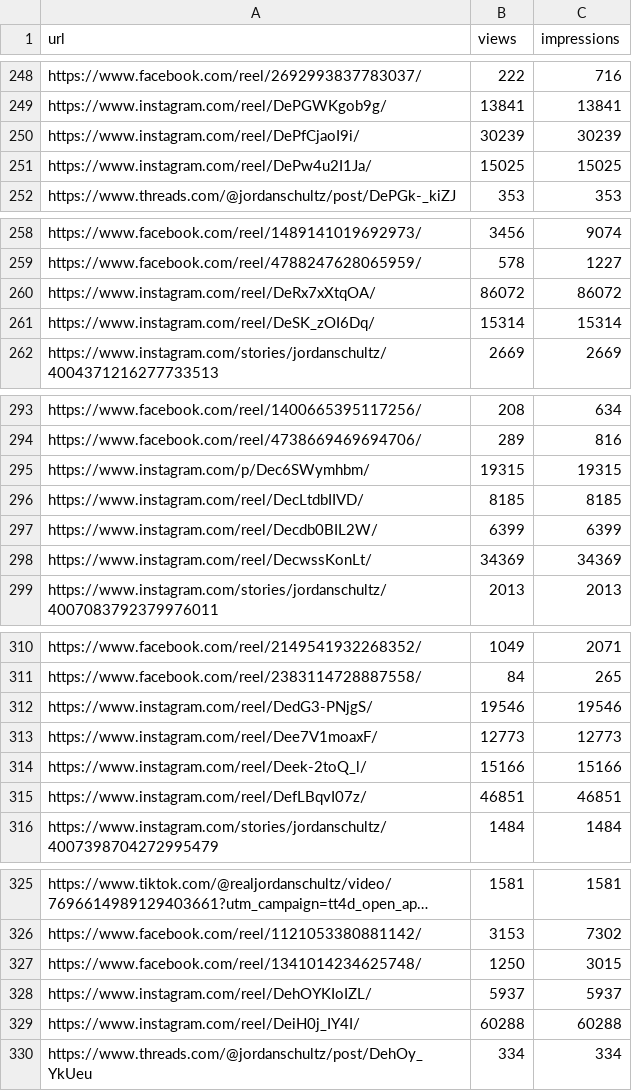
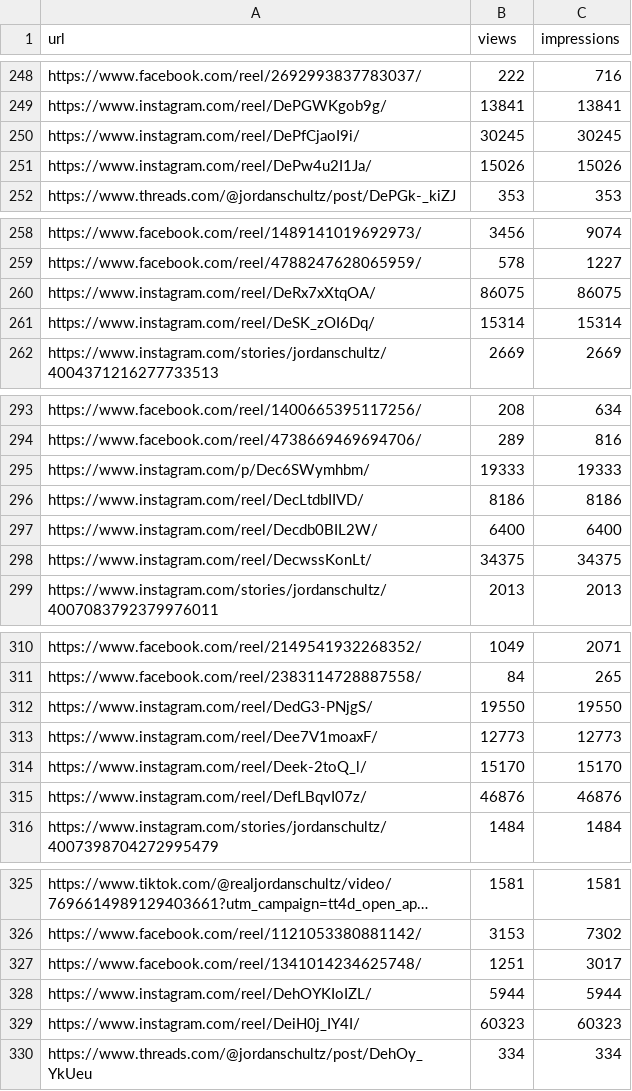
Before and after one commit to raindelaymedia/The-Schultz-Report, a CSV file: schultz_report/data_sr/from_rdm/sprout/daily/2026-10-18.csv, drawn as a sheet; only a part is shown, gaps mark what is left out; long unchanged cells end in …; the diff covers the shown part only; the diff names each change by its address in the sheet, - before the commit and + after, or states it on an @@ line.

```diff
--- a/schultz_report/data_sr/from_rdm/sprout/daily/2026-10-18.csv
+++ b/schultz_report/data_sr/from_rdm/sprout/daily/2026-10-18.csv
-B250 (views): 30239
+B250 (views): 30245
-C250 (impressions): 30239
+C250 (impressions): 30245
-B251 (views): 15025
+B251 (views): 15026
-C251 (impressions): 15025
+C251 (impressions): 15026
-B260 (views): 86072
+B260 (views): 86075
-C260 (impressions): 86072
+C260 (impressions): 86075
-B295 (views): 19315
+B295 (views): 19333
-C295 (impressions): 19315
+C295 (impressions): 19333
-B296 (views): 8185
+B296 (views): 8186
-C296 (impressions): 8185
+C296 (impressions): 8186
-B297 (views): 6399
+B297 (views): 6400
-C297 (impressions): 6399
+C297 (impressions): 6400
-B298 (views): 34369
+B298 (views): 34375
-C298 (impressions): 34369
+C298 (impressions): 34375
-B312 (views): 19546
+B312 (views): 19550
-C312 (impressions): 19546
+C312 (impressions): 19550
-B314 (views): 15166
+B314 (views): 15170
-C314 (impressions): 15166
+C314 (impressions): 15170
-B315 (views): 46851
+B315 (views): 46876
-C315 (impressions): 46851
+C315 (impressions): 46876
-B327 (views): 1250
+B327 (views): 1251
-C327 (impressions): 3015
+C327 (impressions): 3017
-B328 (views): 5937
+B328 (views): 5944
-C328 (impressions): 5937
+C328 (impressions): 5944
-B329 (views): 60288
+B329 (views): 60323
-C329 (impressions): 60288
+C329 (impressions): 60323
```
Also changed, not shown: 4 edited cells elsewhere in this file, schultz_report/data_sr/from_rdm/socials_sr.csv, 2 other files.
